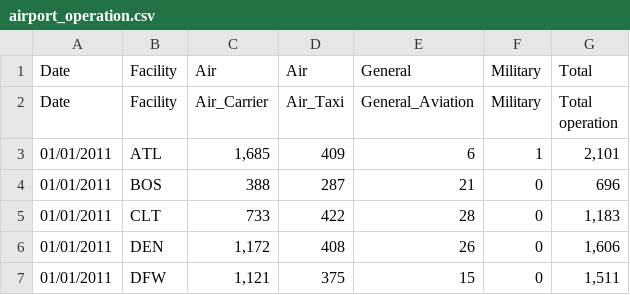
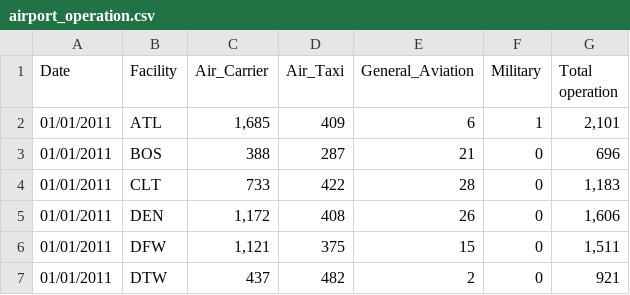
Before and after one commit to kitenc/air-passenger-prediction, a CSV file: airport_data/airport_operation.csv, drawn as a sheet; only a part is shown; the shorter side is filled out with more unchanged rows.

```diff
--- a/airport_data/airport_operation.csv
+++ b/airport_data/airport_operation.csv
@@ -1,2 +1 @@
-Date,Facility,Air,Air,General,Military,Total
 Date,Facility,Air_Carrier,Air_Taxi,General_Aviation,Military,Total operation
```
Also changed, not shown: 2 other files.
